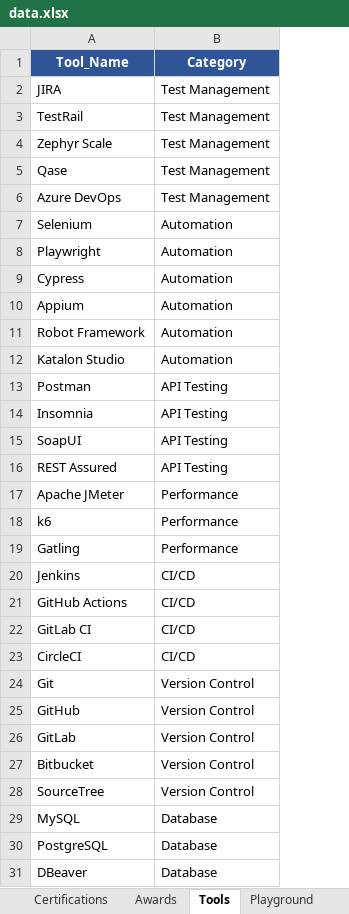
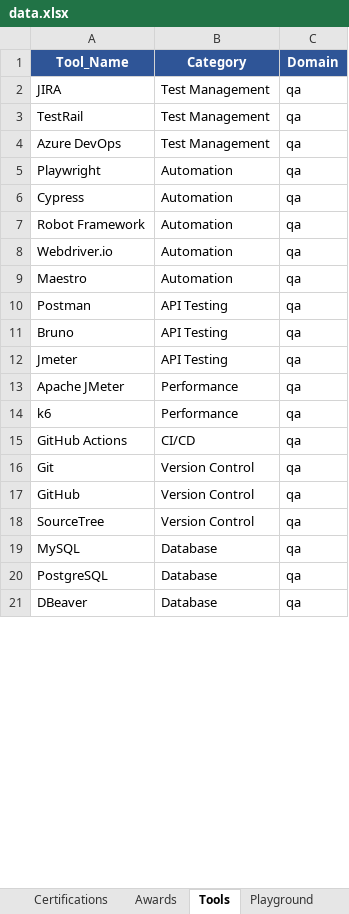
Before and after one commit to mongoemon/monwork, an Excel workbook: data.xlsx, sheet Tools, drawn as a sheet; only a part is shown; values as stored, in another font and other column widths than the file's, no borders; removed rows and columns are numbered as before the commit, all else as after; the diff covers the shown part only; the diff names each change by its address in the sheet, - before the commit and + after, or states it on an @@ line.

Commit message:
feat: add Software Dev domain, Playground projects, and light theme redesign
- repair-data.js: adds Domain column to Skills/Tools sheets, tags existing
  rows as qa/software development, appends 11 dev skills + 19 dev tools +
  2 Software mockup projects
- update-playground.js: appends 4 Playground projects (Local API Test Server,
  ymdl, Maestro Mobile Automation, WebdriverIO Mobile Automation) with
  bilingual EN/TH content
- style-xlsx.js: adds Domain column width for Skills and Tools sheets
- data.xlsx: populated with all new rows from above scripts
- style.css: full light/dark theme redesign — white/light-blue light mode,
  home section white background, dark mode overrides preserved
- script.js, index.html, data.js: supporting updates for domain filtering
  and bilingual rendering
- USAGE.md: expanded docs covering all utility scripts, sheets, and Domain
  column requirement

```diff
--- a/data.xlsx (sheet Tools)
+++ b/data.xlsx (sheet Tools)
+column C (Domain), rows 2-7: all qa; rows 9-21: all qa
-row 4: Zephyr Scale | Test Management
-row 5: Qase | Test Management
-row 7: Selenium | Automation
-row 10: Appium | Automation
+row 8: Webdriver.io | Automation | qa
-A9 (Tool_Name): Katalon Studio
+A9 (Tool_Name): Maestro
-A11 (Tool_Name): Insomnia
+A11 (Tool_Name): Bruno
-row 15: SoapUI | API Testing
-A12 (Tool_Name): REST Assured
+A12 (Tool_Name): Jmeter
-row 19: Gatling | Performance
-row 20: Jenkins | CI/CD
-row 22: GitLab CI | CI/CD
-row 23: CircleCI | CI/CD
-row 26: GitLab | Version Control
-row 27: Bitbucket | Version Control
```
Also changed, not shown: 14 added rows and 4 removed rows elsewhere in this sheet, sheet Skills, sheet Playground, sheet Project, sheet Profile, 8 other files.
